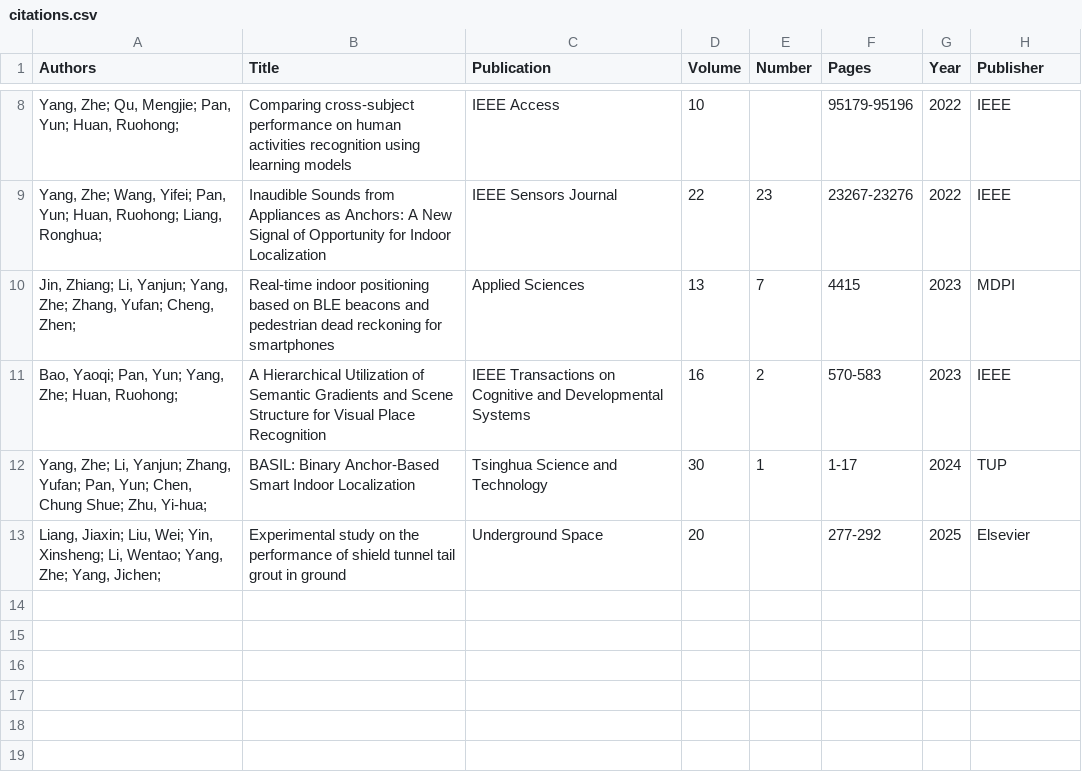
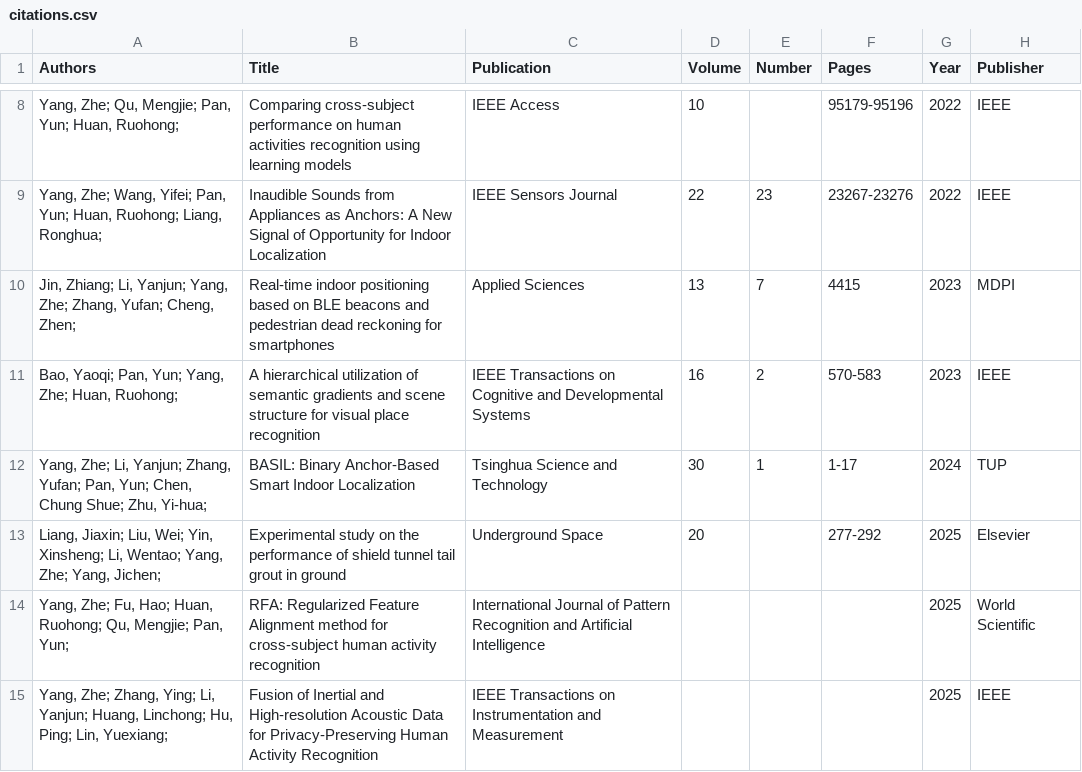
Before and after one commit to wittyfilter/wittyfilter.github.io, a CSV file: _data/citations.csv, drawn as a sheet; only a part is shown, gaps mark what is left out.

Commit message:
Update scholarship

```diff
--- a/_data/citations.csv
+++ b/_data/citations.csv
@@ -10,4 +10,6 @@
 "Jin, Zhiang; Li, Yanjun; Yang, Zhe; Zhang, Yufan; Cheng, Zhen; ",Real-time indoor positioning based on BLE beacons and pedestrian dead reckoning for smartphones,Applied Sciences,13,7,4415,2023,MDPI
-"Bao, Yaoqi; Pan, Yun; Yang, Zhe; Huan, Ruohong; ",A Hierarchical Utilization of Semantic Gradients and Scene Structure for Visual Place Recognition,IEEE Transactions on Cognitive and Developmental Systems,16,2,570-583,2023,IEEE
+"Bao, Yaoqi; Pan, Yun; Yang, Zhe; Huan, Ruohong; ",A hierarchical utilization of semantic gradients and scene structure for visual place recognition,IEEE Transactions on Cognitive and Developmental Systems,16,2,570-583,2023,IEEE
 "Yang, Zhe; Li, Yanjun; Zhang, Yufan; Pan, Yun; Chen, Chung Shue; Zhu, Yi-hua; ",BASIL: Binary Anchor-Based Smart Indoor Localization,Tsinghua Science and Technology,30,1,1-17,2024,TUP
 "Liang, Jiaxin; Liu, Wei; Yin, Xinsheng; Li, Wentao; Yang, Zhe; Yang, Jichen; ",Experimental study on the performance of shield tunnel tail grout in ground,Underground Space,20,,277-292,2025,Elsevier
+"Yang, Zhe; Fu, Hao; Huan, Ruohong; Qu, Mengjie; Pan, Yun; ",RFA: Regularized Feature Alignment method for cross-subject human activity recognition,International Journal of Pattern Recognition and Artificial Intelligence,,,,2025,World Scientific
+"Yang, Zhe; Zhang, Ying; Li, Yanjun; Huang, Linchong; Hu, Ping; Lin, Yuexiang; ",Fusion of Inertial and High-resolution Acoustic Data for Privacy-Preserving Human Activity Recognition,IEEE Transactions on Instrumentation and Measurement,,,,2025,IEEE
```
